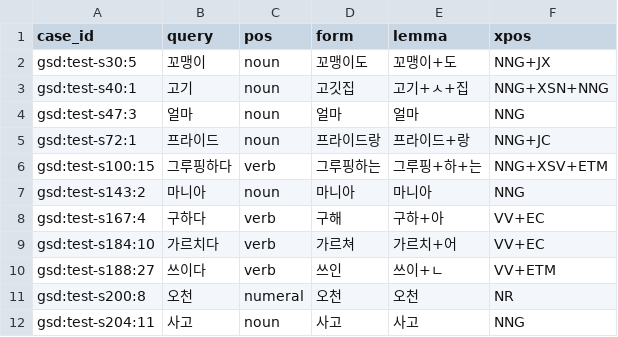
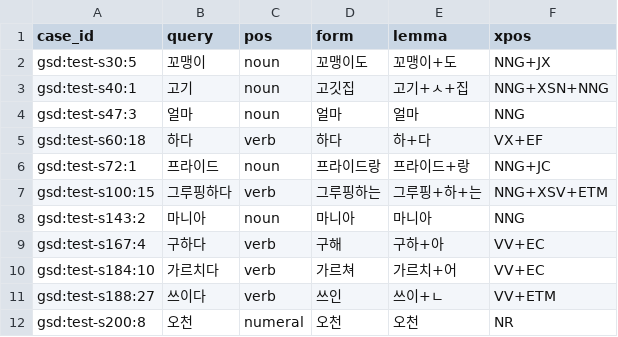
Before and after one commit to SeokminHong/kfind, a TSV file: tools/morph-compare/gsd-proofreading-annotations.tsv, drawn as a sheet; only a part is shown; the shorter side is filled out with more unchanged rows; the diff names each change by its address in the sheet, - before the commit and + after, or states it on an @@ line.

```diff
--- a/tools/morph-compare/gsd-proofreading-annotations.tsv
+++ b/tools/morph-compare/gsd-proofreading-annotations.tsv
+row 5: gsd:test-s60:18 | 하다 | verb | 하다 | 하+다 | VX+EF
```
Also changed, not shown: tools/morph-compare/gsd-proofreading-edits.tsv, 1 other file.
